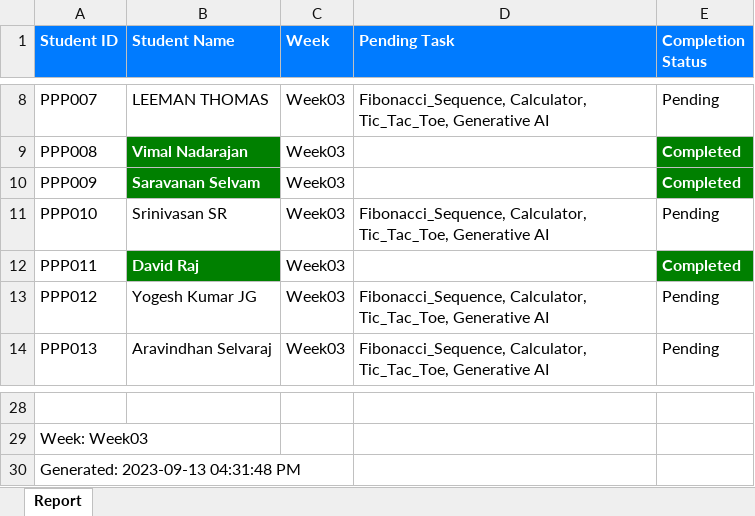
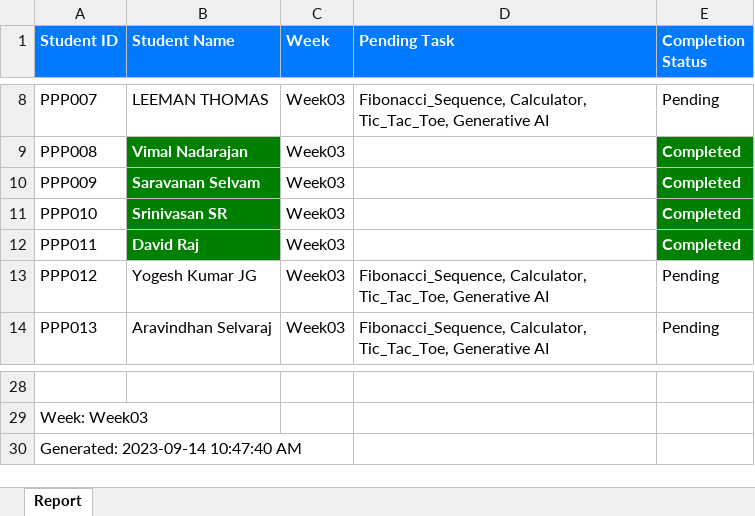
Before and after one commit to NeejaViju/StudentsReport, an Excel workbook: week03_report.xlsx, sheet Report, drawn as a sheet; only a part is shown, gaps mark what is left out; values as stored, in another font and other column widths than the file's, no borders; the diff names each change by its address in the sheet, - before the commit and + after, or states it on an @@ line.

```diff
--- a/week03_report.xlsx (sheet Report)
+++ b/week03_report.xlsx (sheet Report)
@@ B11 fill: none → #008000, bold: off → on, text colour: black → #FFFFFF @@
-D11 (Pending Task): Fibonacci_Sequence, Calculator, Tic_Tac_Toe, Generative AI
+D11 (Pending Task): (empty)
-E11 (Completion Status): Pending
+E11 (Completion Status): Completed
@@ E11 fill: none → #008000, bold: off → on, text colour: black → #FFFFFF @@
-A30 (Student ID): Generated: 2023-09-13 04:31:48 PM
+A30 (Student ID): Generated: 2023-09-14 10:47:40 AM
```
Also changed, not shown: Analysis_Report.xlsx, Week01_report.xlsx, 3 other files.
